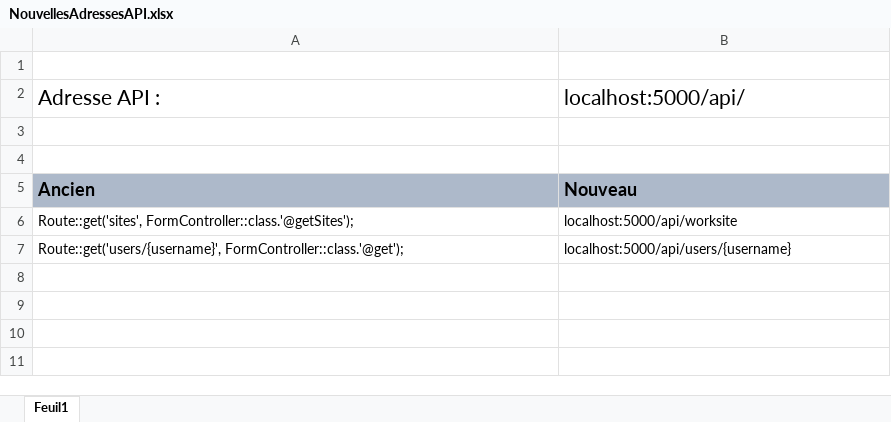
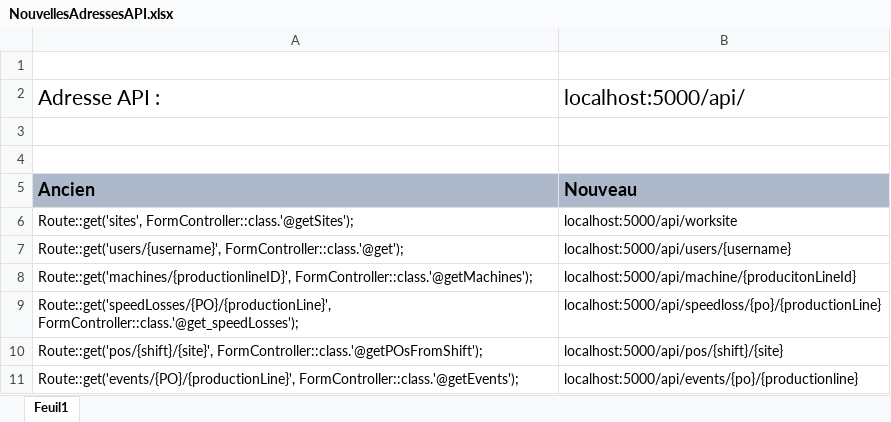
Before and after one commit to gustavo-bertoldi/CortevaApp, an Excel workbook: NouvellesAdressesAPI.xlsx, sheet Feuil1, drawn as a sheet; values as stored, in another font and other column widths than the file's, no borders; the diff names each change by its address in the sheet, - before the commit and + after, or states it on an @@ line.

Commit message:
new routes added, tables added to bd script

```diff
--- a/NouvellesAdressesAPI.xlsx (sheet Feuil1)
+++ b/NouvellesAdressesAPI.xlsx (sheet Feuil1)
+row 8: Route::get('machines/{productionlineID}', FormController::class.'@getMachines'); | localhost:5000/api/machine/{producitonLineId}
+row 9: Route::get('speedLosses/{PO}/{productionLine}', FormController::class.'@get_speedLosses'); | localhost:5000/api/speedloss/{po}/{productionLine}
+row 10: Route::get('pos/{shift}/{site}', FormController::class.'@getPOsFromShift'); | localhost:5000/api/pos/{shift}/{site}
+row 11: Route::get('events/{PO}/{productionLine}', FormController::class.'@getEvents'); | localhost:5000/api/events/{po}/{productionline}
```
Also changed, not shown: 17 other files.
